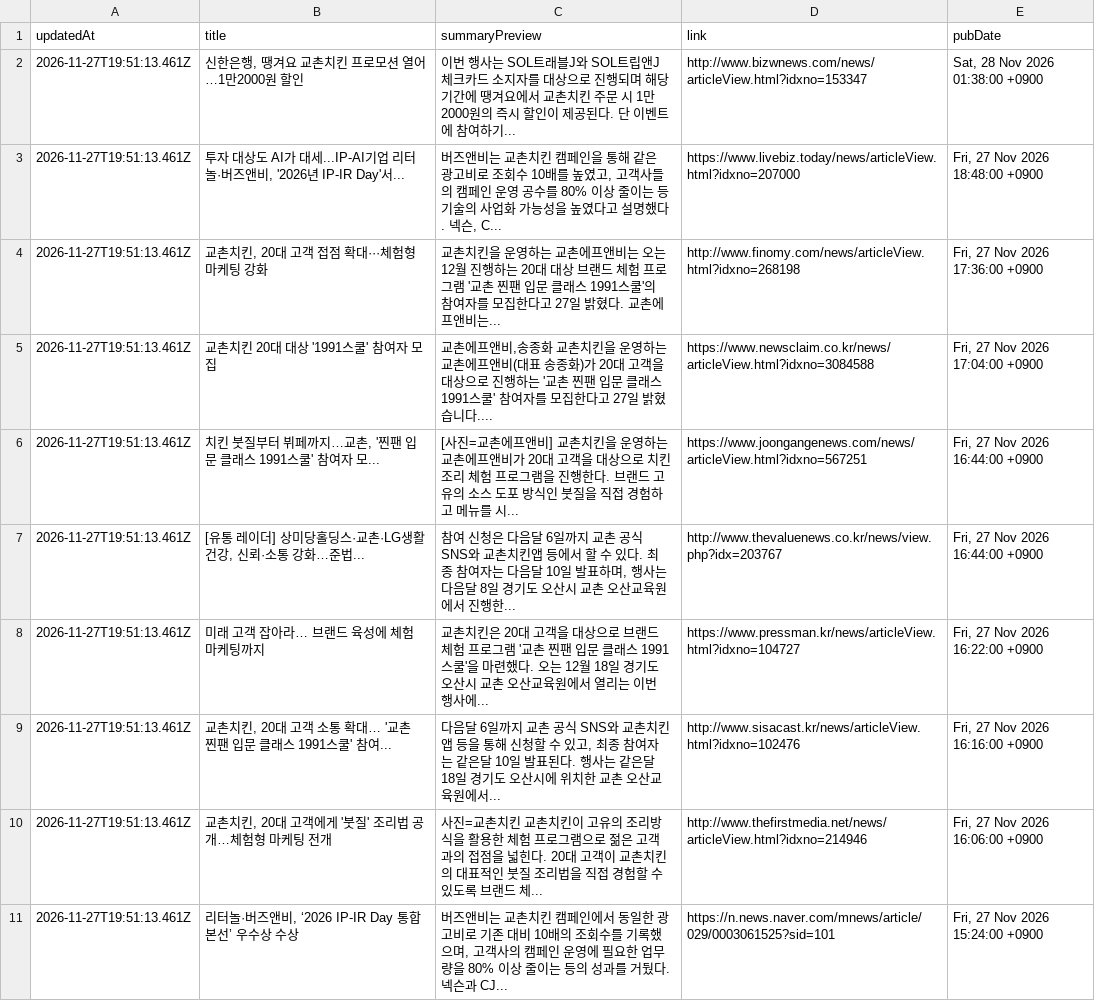
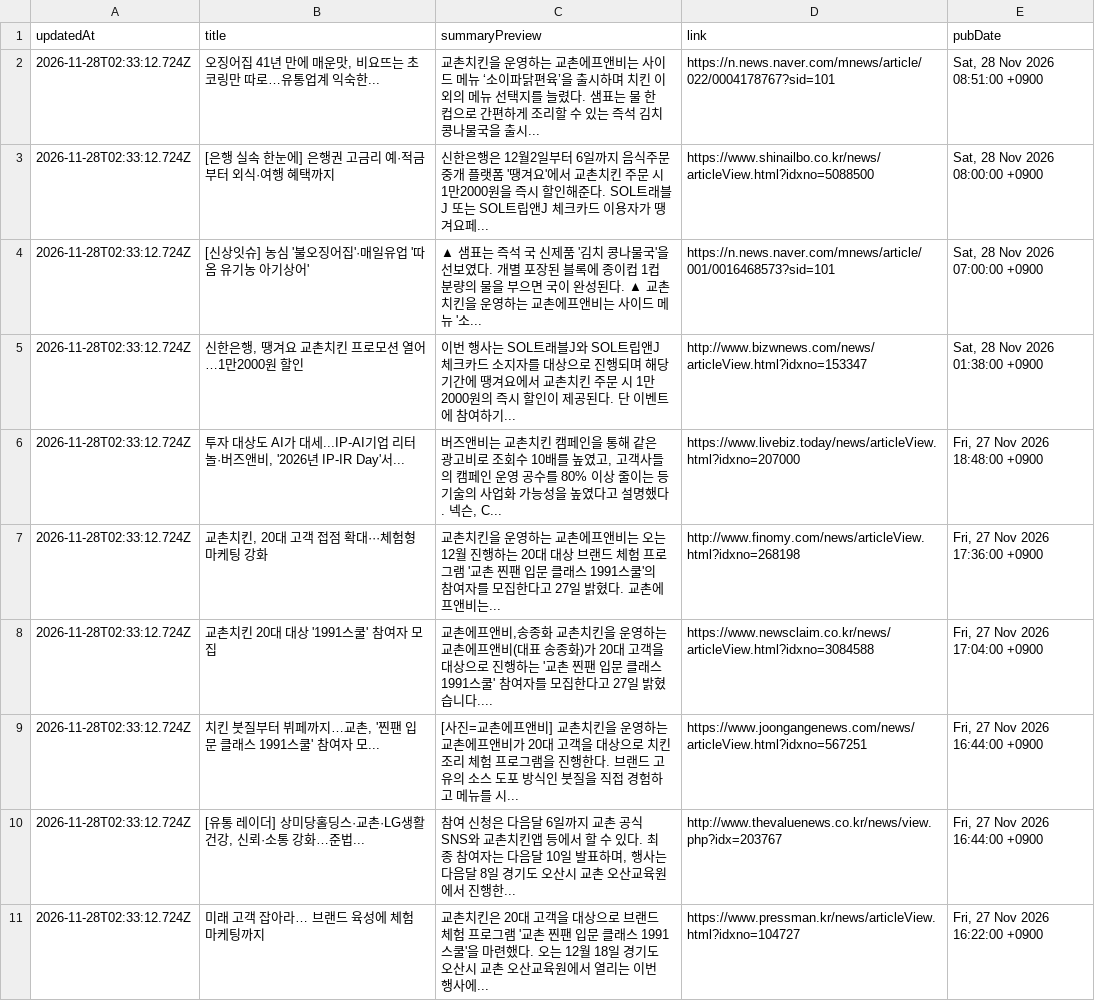
Before and after one commit to hemes-practice/chicken-mvp2-searching-style-cursor-, a CSV file: chicken-mvp/src/auto-kyochon-news.csv, drawn as a sheet.

```diff
--- a/chicken-mvp/src/auto-kyochon-news.csv
+++ b/chicken-mvp/src/auto-kyochon-news.csv
@@ -1,11 +1,11 @@
 "updatedAt","title","summaryPreview","link","pubDate"
-"2026-11-27T19:51:13.461Z","신한은행, 땡겨요 교촌치킨 프로모션 열어…1만2000원 할인","이번 행사는 SOL트래블J와 SOL트립앤J 체크카드 소지자를 대상으로 진행되며 해당 기간에 땡겨요에서 교촌치킨 주문 시 1만2000원의 즉시 할인이 제공된다. 단 이벤트에 참여하기...","http://www.bizwnews.com/news/articleView.html?idxno=153347","Sat, 28 Nov 2026 01:38:00 +0900"
-"2026-11-27T19:51:13.461Z","투자 대상도 AI가 대세...IP-AI기업 리터놀·버즈앤비, '2026년 IP-IR Day'서...","버즈앤비는 교촌치킨 캠페인을 통해 같은 광고비로 조회수 10배를 높였고, 고객사들의 캠페인 운영 공수를 80% 이상 줄이는 등 기술의 사업화 가능성을 높였다고 설명했다. 넥슨, C...","https://www.livebiz.today/news/articleView.html?idxno=207000","Fri, 27 Nov 2026 18:48:00 +0900"
-"2026-11-27T19:51:13.461Z","교촌치킨, 20대 고객 접점 확대···체험형 마케팅 강화","교촌치킨을 운영하는 교촌에프앤비는 오는 12월 진행하는 20대 대상 브랜드 체험 프로그램 '교촌 찐팬 입문 클래스 1991스쿨'의 참여자를 모집한다고 27일 밝혔다. 교촌에프앤비는...","http://www.finomy.com/news/articleView.html?idxno=268198","Fri, 27 Nov 2026 17:36:00 +0900"
-"2026-11-27T19:51:13.461Z","교촌치킨 20대 대상 '1991스쿨' 참여자 모집","교촌에프앤비,송종화 교촌치킨을 운영하는 교촌에프앤비(대표 송종화)가 20대 고객을 대상으로 진행하는 '교촌 찐팬 입문 클래스 1991스쿨' 참여자를 모집한다고 27일 밝혔습니다....","https://www.newsclaim.co.kr/news/articleView.html?idxno=3084588","Fri, 27 Nov 2026 17:04:00 +0900"
-"2026-11-27T19:51:13.461Z","치킨 붓질부터 뷔페까지…교촌, '찐팬 입문 클래스 1991스쿨' 참여자 모...","[사진=교촌에프앤비] 교촌치킨을 운영하는 교촌에프앤비가 20대 고객을 대상으로 치킨 조리 체험 프로그램을 진행한다. 브랜드 고유의 소스 도포 방식인 붓질을 직접 경험하고 메뉴를 시...","https://www.joongangenews.com/news/articleView.html?idxno=567251","Fri, 27 Nov 2026 16:44:00 +0900"
-"2026-11-27T19:51:13.461Z","[유통 레이더] 상미당홀딩스·교촌·LG생활건강, 신뢰·소통 강화…준법...","참여 신청은 다음달 6일까지 교촌 공식 SNS와 교촌치킨앱 등에서 할 수 있다. 최종 참여자는 다음달 10일 발표하며, 행사는 다음달 8일 경기도 오산시 교촌 오산교육원에서 진행한...","http://www.thevaluenews.co.kr/news/view.php?idx=203767","Fri, 27 Nov 2026 16:44:00 +0900"
-"2026-11-27T19:51:13.461Z","미래 고객 잡아라… 브랜드 육성에 체험 마케팅까지","교촌치킨은 20대 고객을 대상으로 브랜드 체험 프로그램 '교촌 찐팬 입문 클래스 1991스쿨'을 마련했다. 오는 12월 18일 경기도 오산시 교촌 오산교육원에서 열리는 이번 행사에...","https://www.pressman.kr/news/articleView.html?idxno=104727","Fri, 27 Nov 2026 16:22:00 +0900"
-"2026-11-27T19:51:13.461Z","교촌치킨, 20대 고객 소통 확대… '교촌 찐팬 입문 클래스 1991스쿨' 참여...","다음달 6일까지 교촌 공식 SNS와 교촌치킨앱 등을 통해 신청할 수 있고, 최종 참여자는 같은달 10일 발표된다. 행사는 같은달 18일 경기도 오산시에 위치한 교촌 오산교육원에서...","http://www.sisacast.kr/news/articleView.html?idxno=102476","Fri, 27 Nov 2026 16:16:00 +0900"
-"2026-11-27T19:51:13.461Z","교촌치킨, 20대 고객에게 '붓질' 조리법 공개…체험형 마케팅 전개","사진=교촌치킨 교촌치킨이 고유의 조리방식을 활용한 체험 프로그램으로 젊은 고객과의 접점을 넓힌다. 20대 고객이 교촌치킨의 대표적인 붓질 조리법을 직접 경험할 수 있도록 브랜드 체...","http://www.thefirstmedia.net/news/articleView.html?idxno=214946","Fri, 27 Nov 2026 16:06:00 +0900"
-"2026-11-27T19:51:13.461Z","리터놀·버즈앤비, ‘2026 IP-IR Day 통합 본선’ 우수상 수상","버즈앤비는 교촌치킨 캠페인에서 동일한 광고비로 기존 대비 10배의 조회수를 기록했으며, 고객사의 캠페인 운영에 필요한 업무량을 80% 이상 줄이는 등의 성과를 거뒀다. 넥슨과 CJ...","https://n.news.naver.com/mnews/article/029/0003061525?sid=101","Fri, 27 Nov 2026 15:24:00 +0900"
+"2026-11-28T02:33:12.724Z","오징어집 41년 만에 매운맛, 비요뜨는 초코링만 따로…유통업계 익숙한...","교촌치킨을 운영하는 교촌에프앤비는 사이드 메뉴 ‘소이파닭편육’을 출시하며 치킨 이외의 메뉴 선택지를 늘렸다. 샘표는 물 한 컵으로 간편하게 조리할 수 있는 즉석 김치콩나물국을 출시...","https://n.news.naver.com/mnews/article/022/0004178767?sid=101","Sat, 28 Nov 2026 08:51:00 +0900"
+"2026-11-28T02:33:12.724Z","[은행 실속 한눈에] 은행권 고금리 예·적금부터 외식·여행 혜택까지","신한은행은 12월2일부터 6일까지 음식주문중개 플랫폼 '땡겨요'에서 교촌치킨 주문 시 1만2000원을 즉시 할인해준다. SOL트래블J 또는 SOL트립앤J 체크카드 이용자가 땡겨요페...","https://www.shinailbo.co.kr/news/articleView.html?idxno=5088500","Sat, 28 Nov 2026 08:00:00 +0900"
+"2026-11-28T02:33:12.724Z","[신상잇슈] 농심 '불오징어집'·매일유업 '따옴 유기농 아기상어'","▲ 샘표는 즉석 국 신제품 '김치 콩나물국'을 선보였다. 개별 포장된 블록에 종이컵 1컵 분량의 물을 부으면 국이 완성된다. ▲ 교촌치킨을 운영하는 교촌에프앤비는 사이드 메뉴 '소...","https://n.news.naver.com/mnews/article/001/0016468573?sid=101","Sat, 28 Nov 2026 07:00:00 +0900"
+"2026-11-28T02:33:12.724Z","신한은행, 땡겨요 교촌치킨 프로모션 열어…1만2000원 할인","이번 행사는 SOL트래블J와 SOL트립앤J 체크카드 소지자를 대상으로 진행되며 해당 기간에 땡겨요에서 교촌치킨 주문 시 1만2000원의 즉시 할인이 제공된다. 단 이벤트에 참여하기...","http://www.bizwnews.com/news/articleView.html?idxno=153347","Sat, 28 Nov 2026 01:38:00 +0900"
+"2026-11-28T02:33:12.724Z","투자 대상도 AI가 대세...IP-AI기업 리터놀·버즈앤비, '2026년 IP-IR Day'서...","버즈앤비는 교촌치킨 캠페인을 통해 같은 광고비로 조회수 10배를 높였고, 고객사들의 캠페인 운영 공수를 80% 이상 줄이는 등 기술의 사업화 가능성을 높였다고 설명했다. 넥슨, C...","https://www.livebiz.today/news/articleView.html?idxno=207000","Fri, 27 Nov 2026 18:48:00 +0900"
+"2026-11-28T02:33:12.724Z","교촌치킨, 20대 고객 접점 확대···체험형 마케팅 강화","교촌치킨을 운영하는 교촌에프앤비는 오는 12월 진행하는 20대 대상 브랜드 체험 프로그램 '교촌 찐팬 입문 클래스 1991스쿨'의 참여자를 모집한다고 27일 밝혔다. 교촌에프앤비는...","http://www.finomy.com/news/articleView.html?idxno=268198","Fri, 27 Nov 2026 17:36:00 +0900"
+"2026-11-28T02:33:12.724Z","교촌치킨 20대 대상 '1991스쿨' 참여자 모집","교촌에프앤비,송종화 교촌치킨을 운영하는 교촌에프앤비(대표 송종화)가 20대 고객을 대상으로 진행하는 '교촌 찐팬 입문 클래스 1991스쿨' 참여자를 모집한다고 27일 밝혔습니다....","https://www.newsclaim.co.kr/news/articleView.html?idxno=3084588","Fri, 27 Nov 2026 17:04:00 +0900"
+"2026-11-28T02:33:12.724Z","치킨 붓질부터 뷔페까지…교촌, '찐팬 입문 클래스 1991스쿨' 참여자 모...","[사진=교촌에프앤비] 교촌치킨을 운영하는 교촌에프앤비가 20대 고객을 대상으로 치킨 조리 체험 프로그램을 진행한다. 브랜드 고유의 소스 도포 방식인 붓질을 직접 경험하고 메뉴를 시...","https://www.joongangenews.com/news/articleView.html?idxno=567251","Fri, 27 Nov 2026 16:44:00 +0900"
+"2026-11-28T02:33:12.724Z","[유통 레이더] 상미당홀딩스·교촌·LG생활건강, 신뢰·소통 강화…준법...","참여 신청은 다음달 6일까지 교촌 공식 SNS와 교촌치킨앱 등에서 할 수 있다. 최종 참여자는 다음달 10일 발표하며, 행사는 다음달 8일 경기도 오산시 교촌 오산교육원에서 진행한...","http://www.thevaluenews.co.kr/news/view.php?idx=203767","Fri, 27 Nov 2026 16:44:00 +0900"
+"2026-11-28T02:33:12.724Z","미래 고객 잡아라… 브랜드 육성에 체험 마케팅까지","교촌치킨은 20대 고객을 대상으로 브랜드 체험 프로그램 '교촌 찐팬 입문 클래스 1991스쿨'을 마련했다. 오는 12월 18일 경기도 오산시 교촌 오산교육원에서 열리는 이번 행사에...","https://www.pressman.kr/news/articleView.html?idxno=104727","Fri, 27 Nov 2026 16:22:00 +0900"
```
Also changed, not shown: 1 other file.
